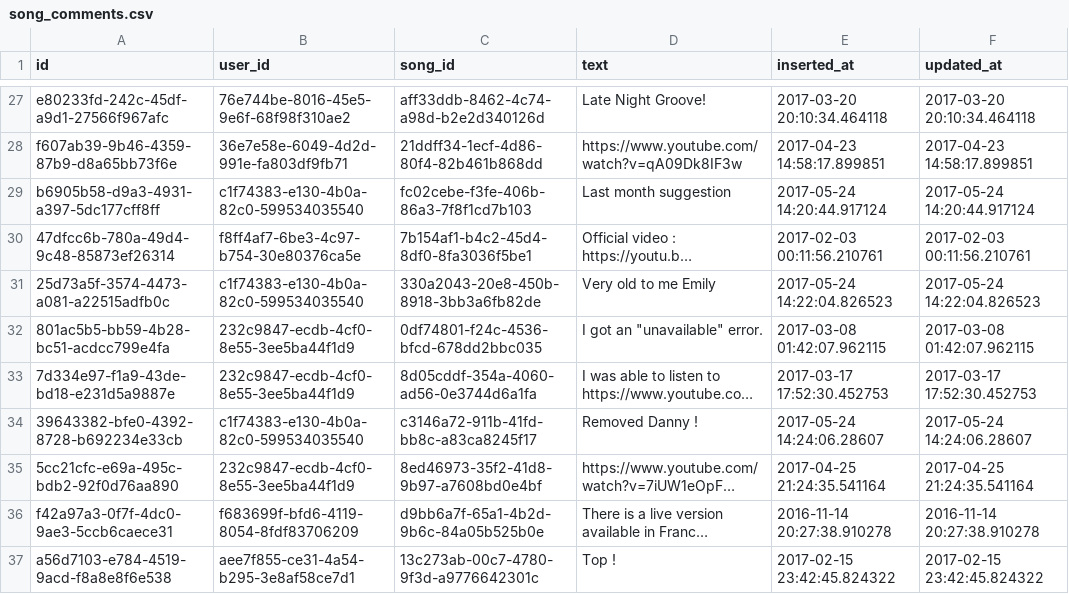
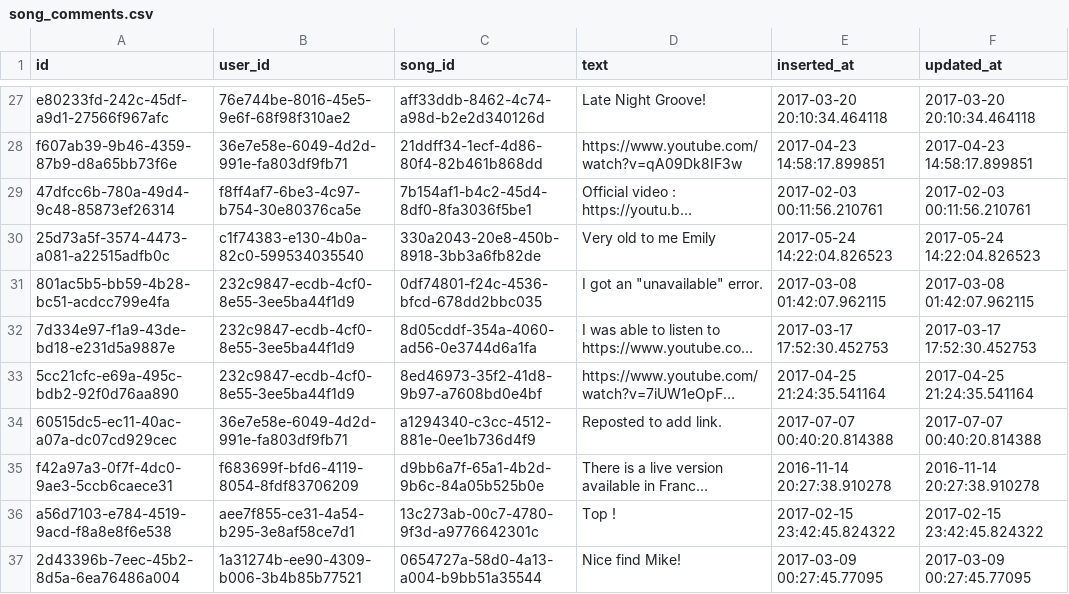
Before and after one commit to obsidienne/wsdjs, a CSV file: apps/wsdjs/priv/repo/data/song_comments.csv, drawn as a sheet; only a part is shown, gaps mark what is left out; the shorter side is filled out with more unchanged rows; long unchanged cells end in …; removed rows and columns are numbered as before the commit, all else as after; the diff covers the shown part only; the diff names each change by its address in the sheet, - before the commit and + after, or states it on an @@ line.

Commit message:
update data from production

```diff
--- a/apps/wsdjs/priv/repo/data/song_comments.csv
+++ b/apps/wsdjs/priv/repo/data/song_comments.csv
-row 29: b6905b58-d9a3-4931-a397-5dc177cff8ff | c1f74383-e130-4b0a-82c0-599534035540 | fc02cebe-f3fe-406b-86a3-7f8f1cd7b103 | Last month suggestion | 2017-05-24 14:20:44.917124 | 2017-05-24 14:20:44.917124
-row 34: 39643382-bfe0-4392-8728-b692234e33cb | c1f74383-e130-4b0a-82c0-599534035540 | c3146a72-911b-41fd-bb8c-a83ca8245f17 | Removed Danny ! | 2017-05-24 14:24:06.28607 | 2017-05-24 14:24:06.28607
+row 34: 60515dc5-ec11-40ac-a07a-dc07cd929cec | 36e7e58e-6049-4d2d-991e-fa803df9fb71 | a1294340-c3cc-4512-881e-0ee1b736d4f9 | Reposted to add link. | 2017-07-07 00:40:20.814388 | 2017-07-07 00:40:20.814388
```
Also changed, not shown: 2 added rows, 4 removed rows and 1 edited cell elsewhere in this file, 3 other files.
